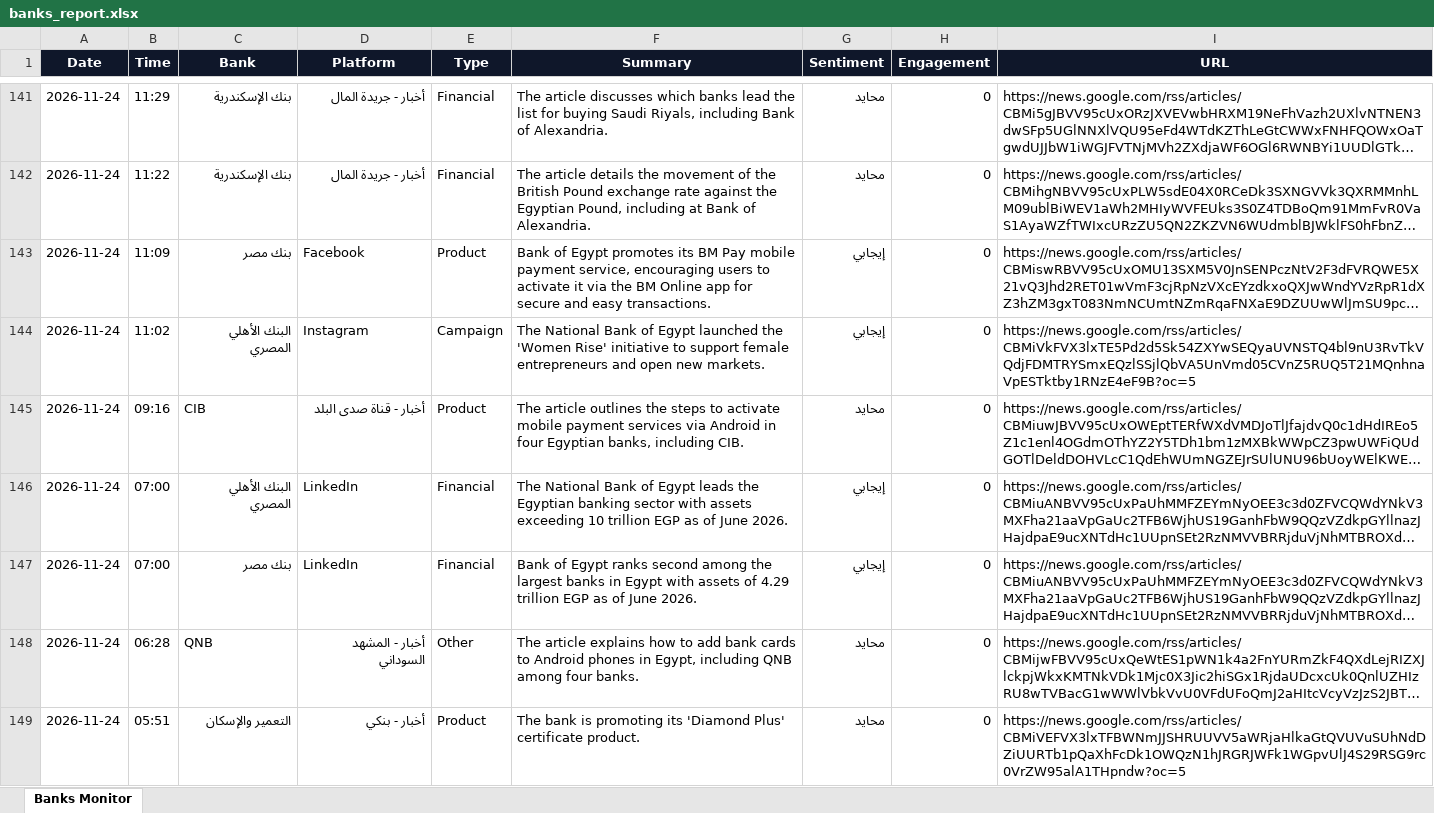
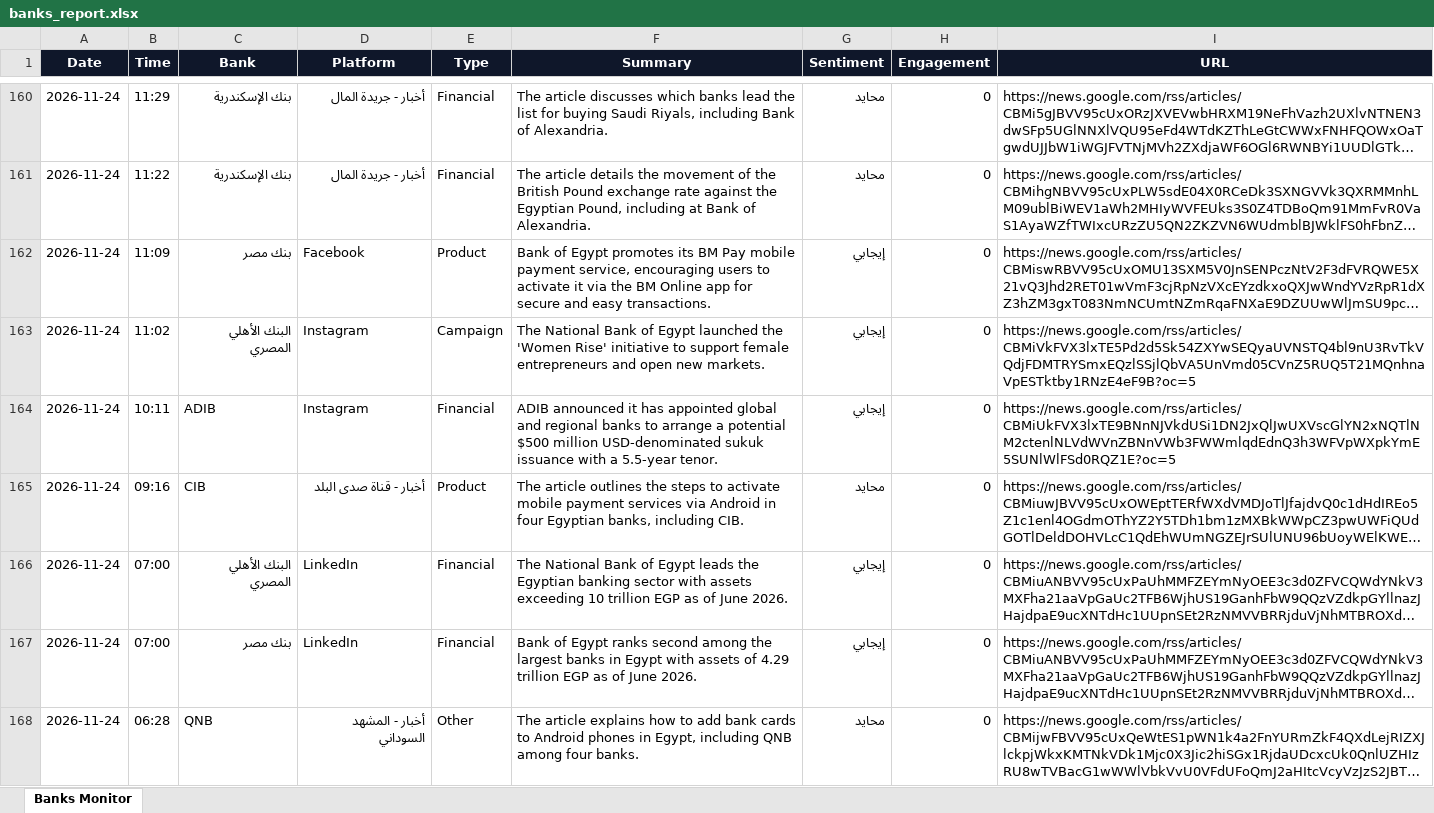
Before and after one commit to notificationradiomonitring-png/bank-monitor, an Excel workbook: banks_report.xlsx, sheet Banks Monitor, drawn as a sheet; only a part is shown, gaps mark what is left out; the shorter side is filled out with more unchanged rows; long unchanged cells end in …; values as stored, in another font and other column widths than the file's, no borders; the diff covers the shown part only; the diff names each change by its address in the sheet, - before the commit and + after, or states it on an @@ line.

```diff
--- a/banks_report.xlsx (sheet Banks Monitor)
+++ b/banks_report.xlsx (sheet Banks Monitor)
+row 164: 2026-11-24 | 10:11 | ADIB | Instagram | Financial | ADIB announced it has appointed global and regional banks to arrange a potential $500 million USD-denominated sukuk issuance with a 5.5-year tenor. | إيجابي | 0 | https://news.google.com/rss/articles/CBMiUkFVX3lxTE9BNnNJVkdUSi1DN2JxQlJwUXVscGlYN2xNQTlNM2ctenlNLVdWVnZBNnVWb3FWWmlqdEdnQ3h3WFVpWXpkYmE5SUNlWlFSd0RQZ1E?oc=5
```
Also changed, not shown: 20 added rows elsewhere in this sheet, 1 other file.
